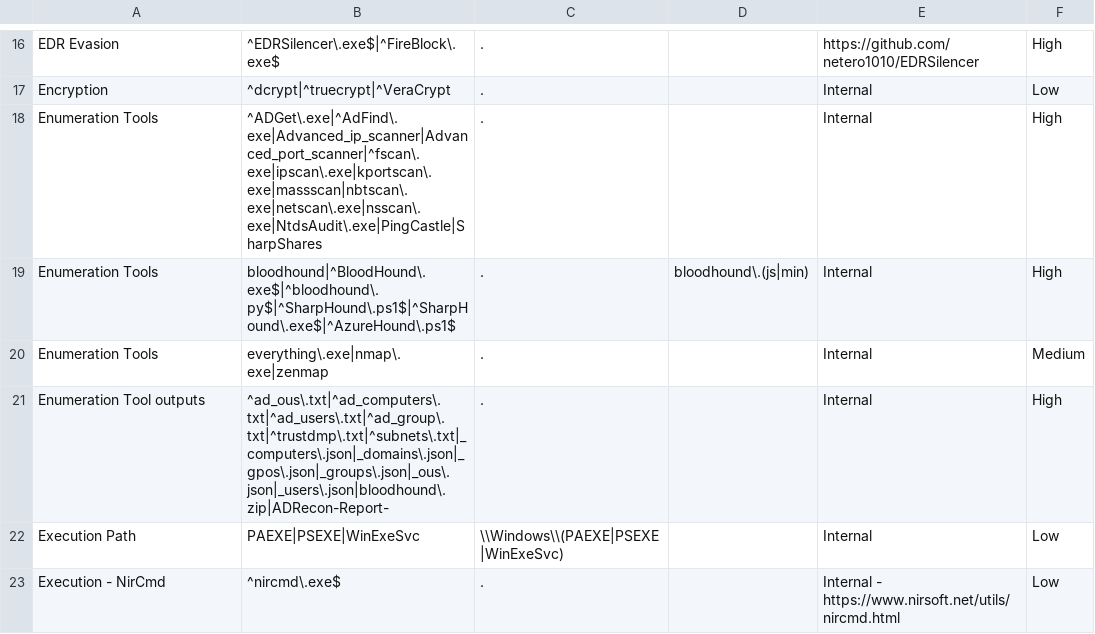
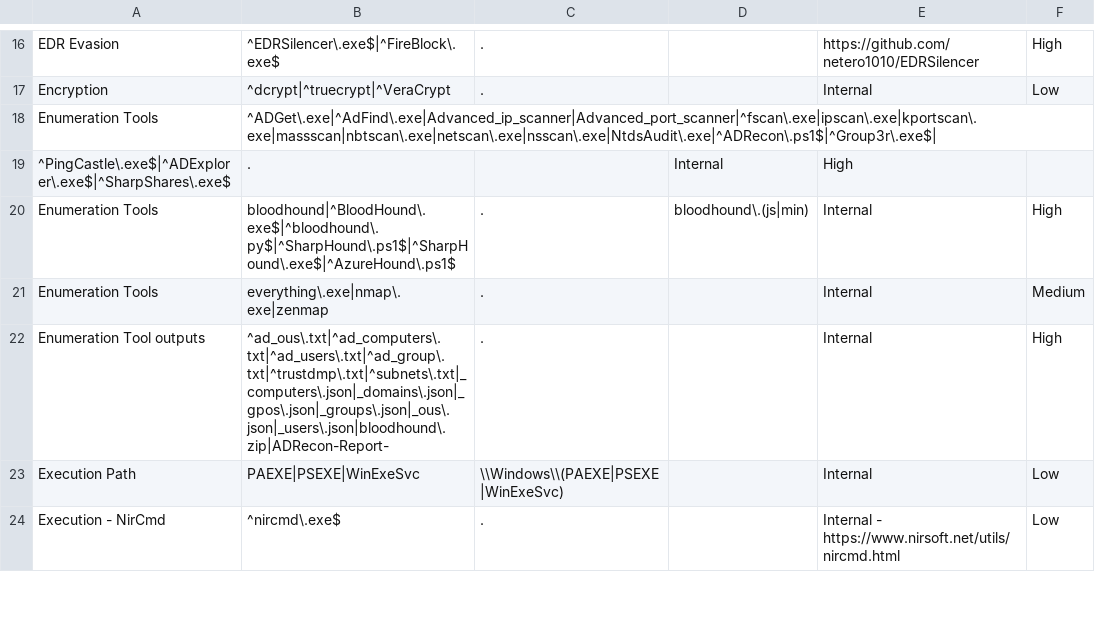
Before and after one commit to mgreen27/DetectRaptor, a CSV file: csv/MFT.csv, drawn as a sheet; only a part is shown, gaps mark what is left out.

Commit message:
Update MFT.csv (#57)
adding update regex for ^ADRecon\.ps1$|^Group3r\.exe$|
^PingCastle\.exe$|^ADExplorer\.exe$|^SharpShares\.exe$

```diff
--- a/csv/MFT.csv
+++ b/csv/MFT.csv
@@ -17,3 +17,4 @@ EDR Evasion,^EDRSilencer\.exe$|^FireBlock\.exe$,.,,https://github.com/netero1010
 Encryption,^dcrypt|^truecrypt|^VeraCrypt,.,,Internal,Low
-Enumeration Tools,^ADGet\.exe|^AdFind\.exe|Advanced_ip_scanner|Advanced_port_scanner|^fscan\.exe|ipscan\.exe|kportscan\.exe|massscan|nbtscan\.exe|netscan\.exe|nsscan\.exe|NtdsAudit\.exe|PingCastle|SharpShares,.,,Internal,High
+Enumeration Tools,^ADGet\.exe|^AdFind\.exe|Advanced_ip_scanner|Advanced_port_scanner|^fscan\.exe|ipscan\.exe|kportscan\.exe|massscan|nbtscan\.exe|netscan\.exe|nsscan\.exe|NtdsAudit\.exe|^ADRecon\.ps1$|^Group3r\.exe$|
+^PingCastle\.exe$|^ADExplorer\.exe$|^SharpShares\.exe$,.,,Internal,High
 Enumeration Tools,bloodhound|^BloodHound\.exe$|^bloodhound\.py$|^SharpHound\.ps1$|^SharpHound\.exe$|^AzureHound\.ps1$,.,bloodhound\.(js|min),Internal,High
```
